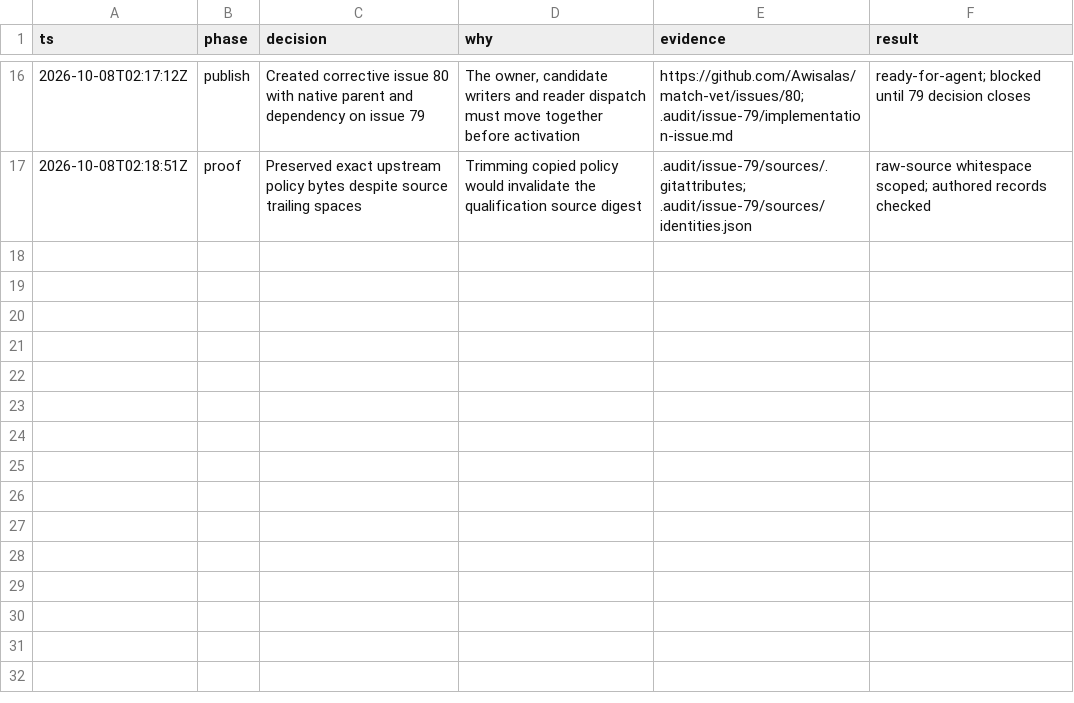
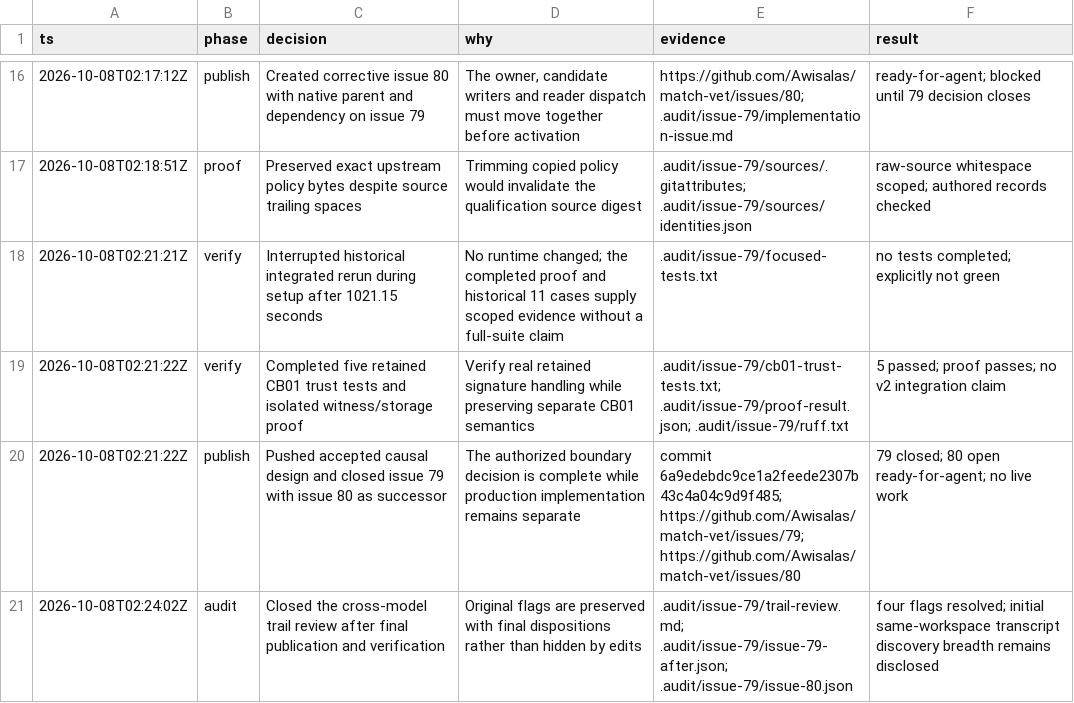
Before and after one commit to Awisalas/match-vet, a TSV file: .audit/issue-79/decisions.tsv, drawn as a sheet; only a part is shown, gaps mark what is left out.

Commit message:
docs: close issue 79 and retain final verification trail

```diff
--- a/.audit/issue-79/decisions.tsv
+++ b/.audit/issue-79/decisions.tsv
@@ -17 +17,5 @@ ts	phase	decision	why	evidence	result
 2026-10-08T02:18:51Z	proof	Preserved exact upstream policy bytes despite source trailing spaces	Trimming copied policy would invalidate the qualification source digest	.audit/issue-79/sources/.gitattributes; .audit/issue-79/sources/identities.json	raw-source whitespace scoped; authored records checked
+2026-10-08T02:21:21Z	verify	Interrupted historical integrated rerun during setup after 1021.15 seconds	No runtime changed; the completed proof and historical 11 cases supply scoped evidence without a full-suite claim	.audit/issue-79/focused-tests.txt	no tests completed; explicitly not green
+2026-10-08T02:21:22Z	verify	Completed five retained CB01 trust tests and isolated witness/storage proof	Verify real retained signature handling while preserving separate CB01 semantics	.audit/issue-79/cb01-trust-tests.txt; .audit/issue-79/proof-result.json; .audit/issue-79/ruff.txt	5 passed; proof passes; no v2 integration claim
+2026-10-08T02:21:22Z	publish	Pushed accepted causal design and closed issue 79 with issue 80 as successor	The authorized boundary decision is complete while production implementation remains separate	commit 6a9edebdc9ce1a2feede2307b43c4a04c9d9f485; https://github.com/Awisalas/match-vet/issues/79; https://github.com/Awisalas/match-vet/issues/80	79 closed; 80 open ready-for-agent; no live work
+2026-10-08T02:24:02Z	audit	Closed the cross-model trail review after final publication and verification	Original flags are preserved with final dispositions rather than hidden by edits	.audit/issue-79/trail-review.md; .audit/issue-79/issue-79-after.json; .audit/issue-79/issue-80.json	four flags resolved; initial same-workspace transcript discovery breadth remains disclosed
```
Also changed, not shown: 12 other files.
